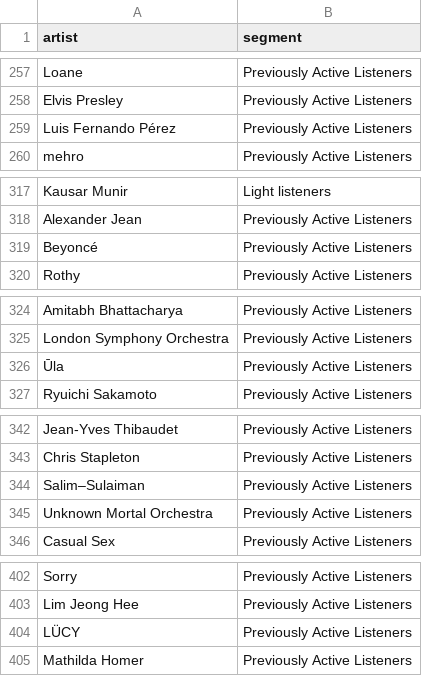
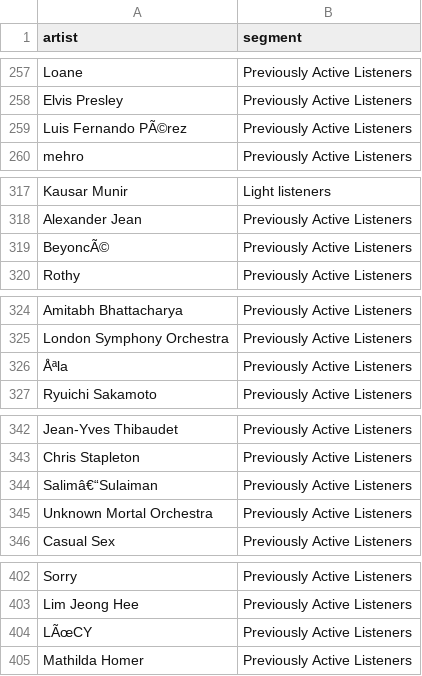
Before and after one commit to aashwijat/Spotify-EDA, a CSV file: Marquee.csv, drawn as a sheet; only a part is shown, gaps mark what is left out; the diff covers the shown part only.

```diff
--- a/Marquee.csv
+++ b/Marquee.csv
@@ -258,3 +258,3 @@ Loane,Previously Active Listeners
 Elvis Presley,Previously Active Listeners
-Luis Fernando Pérez,Previously Active Listeners
+Luis Fernando PÃ©rez,Previously Active Listeners
 mehro,Previously Active Listeners
@@ -318,3 +318,3 @@ Kausar Munir,Light listeners
 Alexander Jean,Previously Active Listeners
-Beyoncé,Previously Active Listeners
+BeyoncÃ©,Previously Active Listeners
 Rothy,Previously Active Listeners
@@ -325,3 +325,3 @@ Amitabh Bhattacharya,Previously Active Listeners
 London Symphony Orchestra,Previously Active Listeners
-Ūla,Previously Active Listeners
+Åªla,Previously Active Listeners
 Ryuichi Sakamoto,Previously Active Listeners
@@ -343,3 +343,3 @@ Jean-Yves Thibaudet,Previously Active Listeners
 Chris Stapleton,Previously Active Listeners
-Salim–Sulaiman,Previously Active Listeners
+Salimâ€“Sulaiman,Previously Active Listeners
 Unknown Mortal Orchestra,Previously Active Listeners
@@ -403,3 +403,3 @@ Sorry,Previously Active Listeners
 Lim Jeong Hee,Previously Active Listeners
-LÜCY,Previously Active Listeners
+LÃœCY,Previously Active Listeners
 Mathilda Homer,Previously Active Listeners
```
Also changed, not shown: 23 edited cells elsewhere in this file, 4 other files.
